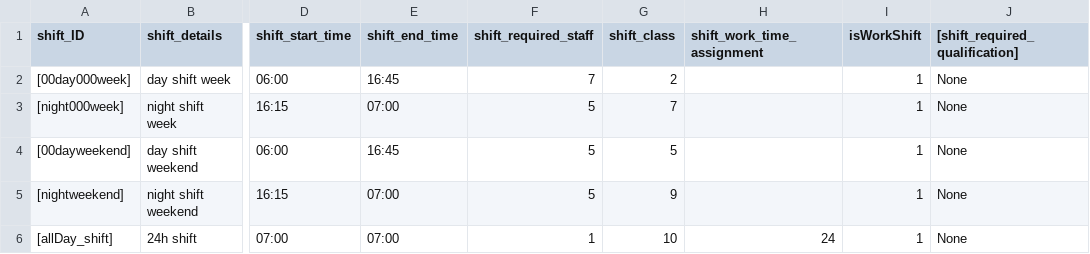
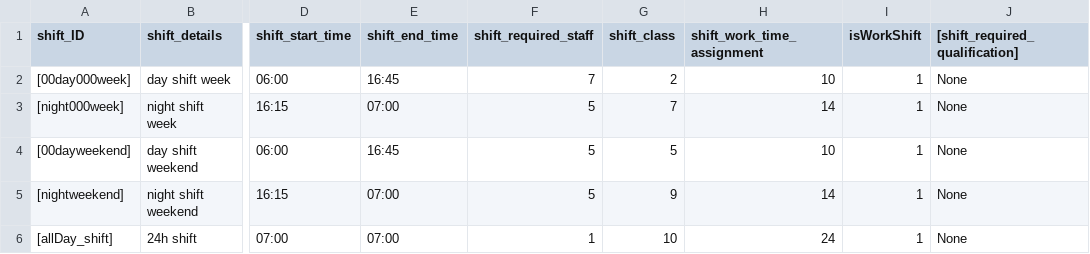
Before and after one commit to poprjaduhhaa/Modellierungsseminar-Firestation, a CSV file: coding/input/input_ShiftDataSet_Pesch+.csv, drawn as a sheet; only a part is shown, gaps mark what is left out; the diff names each change by its address in the sheet, - before the commit and + after, or states it on an @@ line.

Commit message:
new shift set

```diff
--- a/coding/input/input_ShiftDataSet_Pesch+.csv
+++ b/coding/input/input_ShiftDataSet_Pesch+.csv
-H2 (shift_work_time_assignment): (empty)
+H2 (shift_work_time_assignment): 10
-H3 (shift_work_time_assignment): (empty)
+H3 (shift_work_time_assignment): 14
-H4 (shift_work_time_assignment): (empty)
+H4 (shift_work_time_assignment): 10
-H5 (shift_work_time_assignment): (empty)
+H5 (shift_work_time_assignment): 14
```
